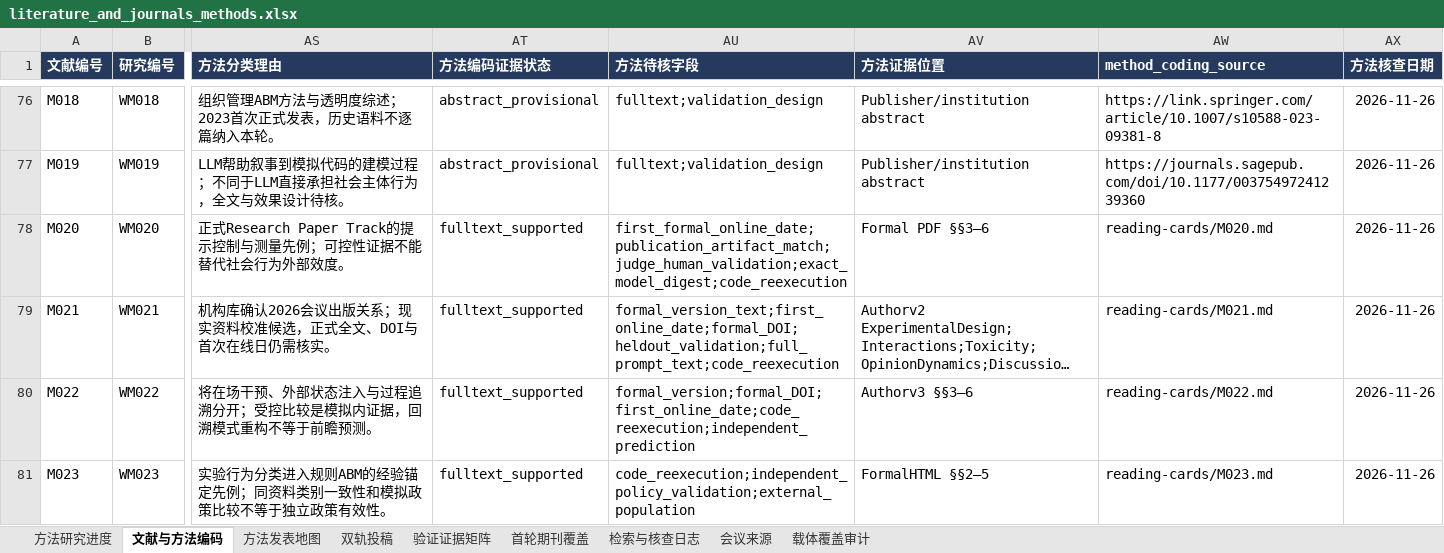
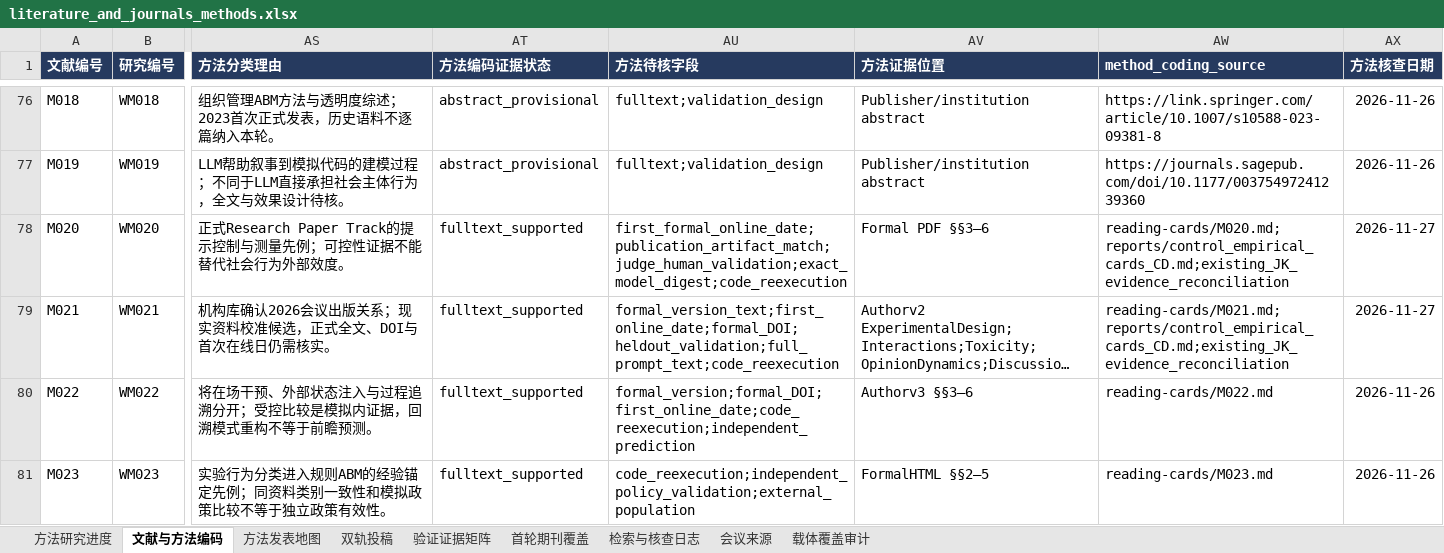
Before and after one commit to BNU-CCR/Agent-EX, an Excel workbook: literature-review/exports/literature_and_journals_methods.xlsx, sheet 文献与方法编码, drawn as a sheet; only a part is shown, gaps mark what is left out; long unchanged cells end in …; values as stored, in another font and other column widths than the file's, no borders; the diff names each change by its address in the sheet, - before the commit and + after, or states it on an @@ line.

Commit message:
docs(literature): complete control and empirical initialization cards

```diff
--- a/literature-review/exports/literature_and_journals_methods.xlsx (sheet 文献与方法编码)
+++ b/literature-review/exports/literature_and_journals_methods.xlsx (sheet 文献与方法编码)
-AW78 (method_coding_source): reading-cards/M020.md
+AW78 (method_coding_source): reading-cards/M020.md;reports/control_empirical_cards_CD.md;existing_JK_evidence_reconciliation
-AX78:AX79 (方法核查日期): 2026-11-26
+AX78:AX79 (方法核查日期): 2026-11-27
-AW79 (method_coding_source): reading-cards/M021.md
+AW79 (method_coding_source): reading-cards/M021.md;reports/control_empirical_cards_CD.md;existing_JK_evidence_reconciliation
```
Also changed, not shown: sheet 检索与核查日志, 17 other files.
